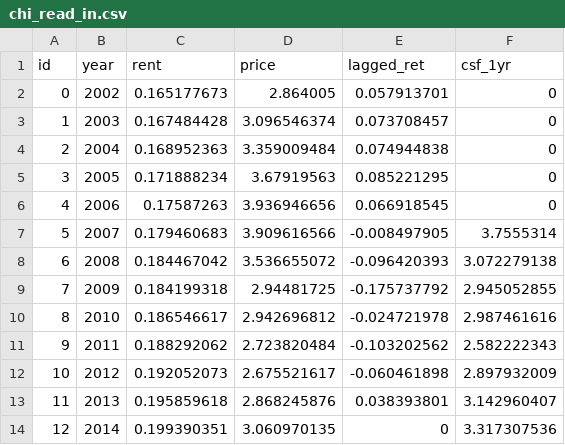
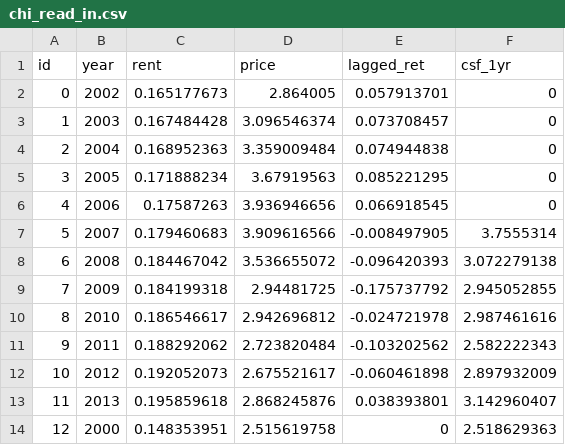
Before and after one commit to mikesLL/HomePriceFutures, a CSV file: read_in/chi_read_in.csv, drawn as a sheet.

```diff
--- a/read_in/chi_read_in.csv
+++ b/read_in/chi_read_in.csv
@@ -13,2 +13,2 @@ id,year,rent,price,lagged_ret,csf_1yr
 11,2013,0.195859618,2.868245876,0.038393801,3.142960407
-12,2014,0.199390351,3.060970135,0,3.317307536
+12,2000,0.148353951,2.515619758,0,2.518629363
```
Also changed, not shown: read_in/bos_read_in.csv, read_in/den_read_in.csv, 23 other files.
